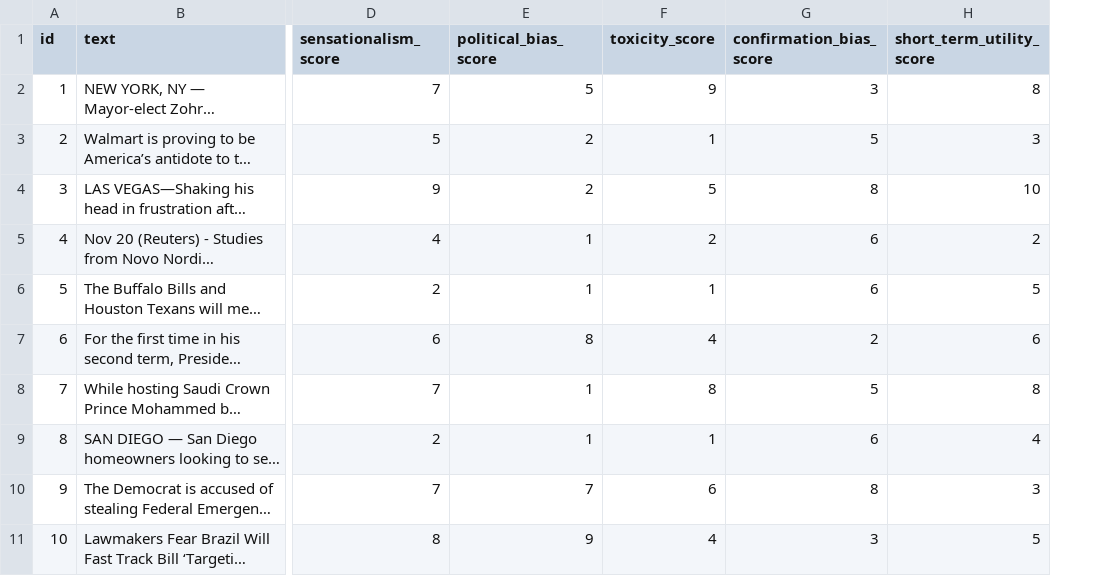
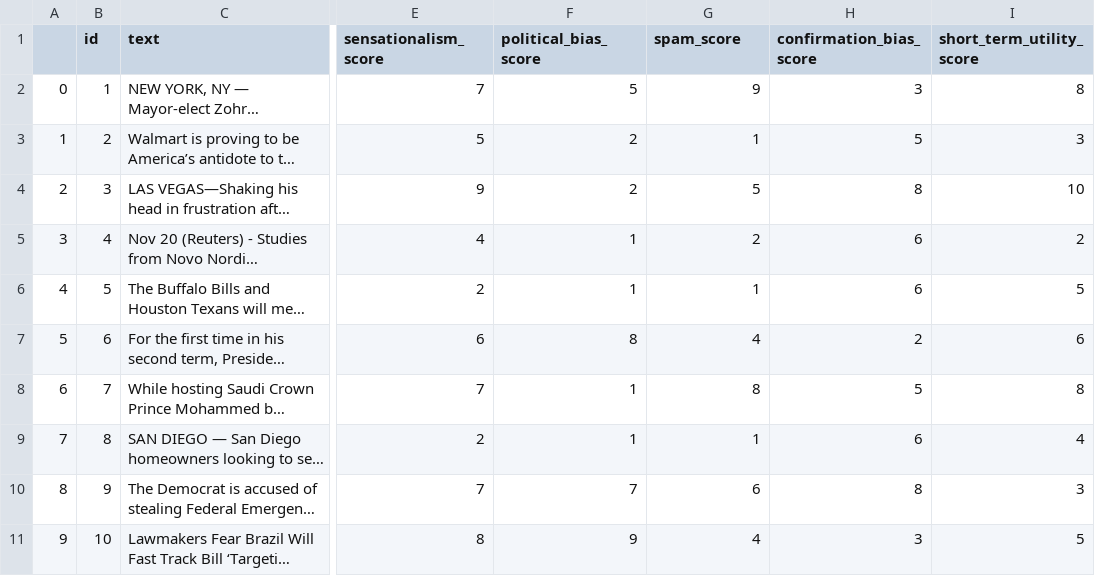
Before and after one commit to chriss-mo/ai4good, a CSV file: data/labeled_articles.csv, drawn as a sheet; only a part is shown, gaps mark what is left out; long unchanged cells end in …; addresses are those after the commit; the diff covers the shown part only; the diff names each change by its address in the sheet, - before the commit and + after, or states it on an @@ line.

```diff
--- a/data/labeled_articles.csv
+++ b/data/labeled_articles.csv
+column A, rows 2-11: 0 | 1 | 2 | 3 | 4 | 5 | 6 | 7 | 8 | 9
-G1: toxicity_score
+G1: spam_score
```
Also changed, not shown: 5 added rows elsewhere in this file, 1 other file.
